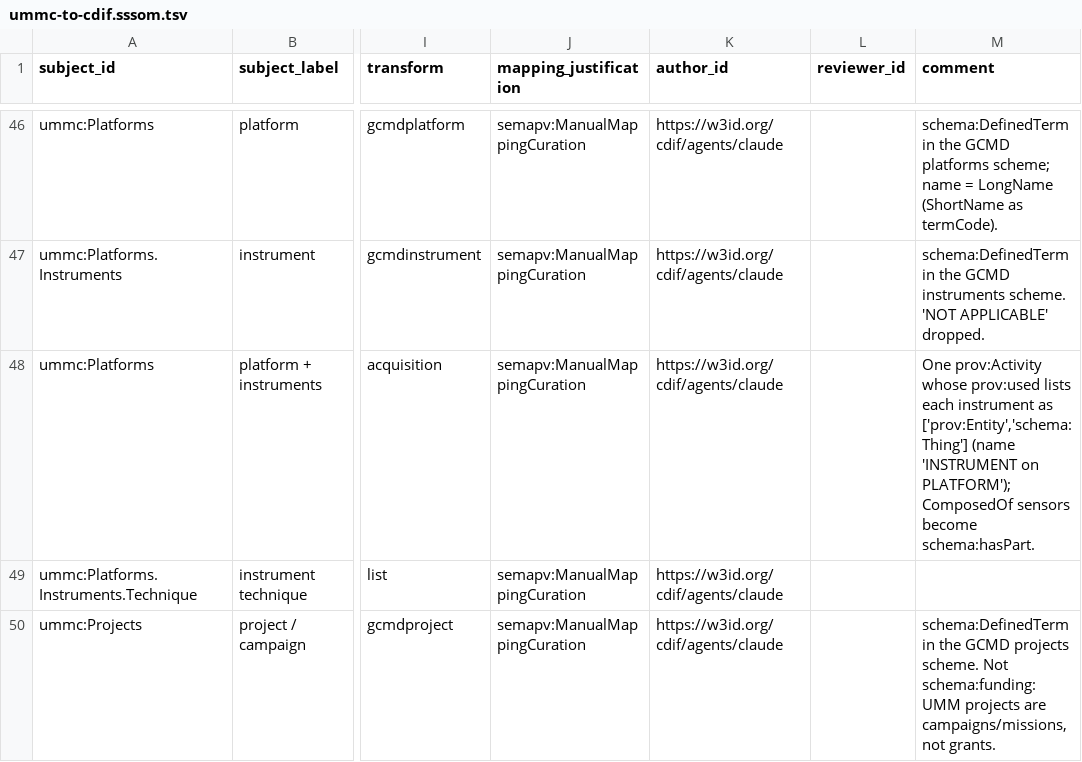
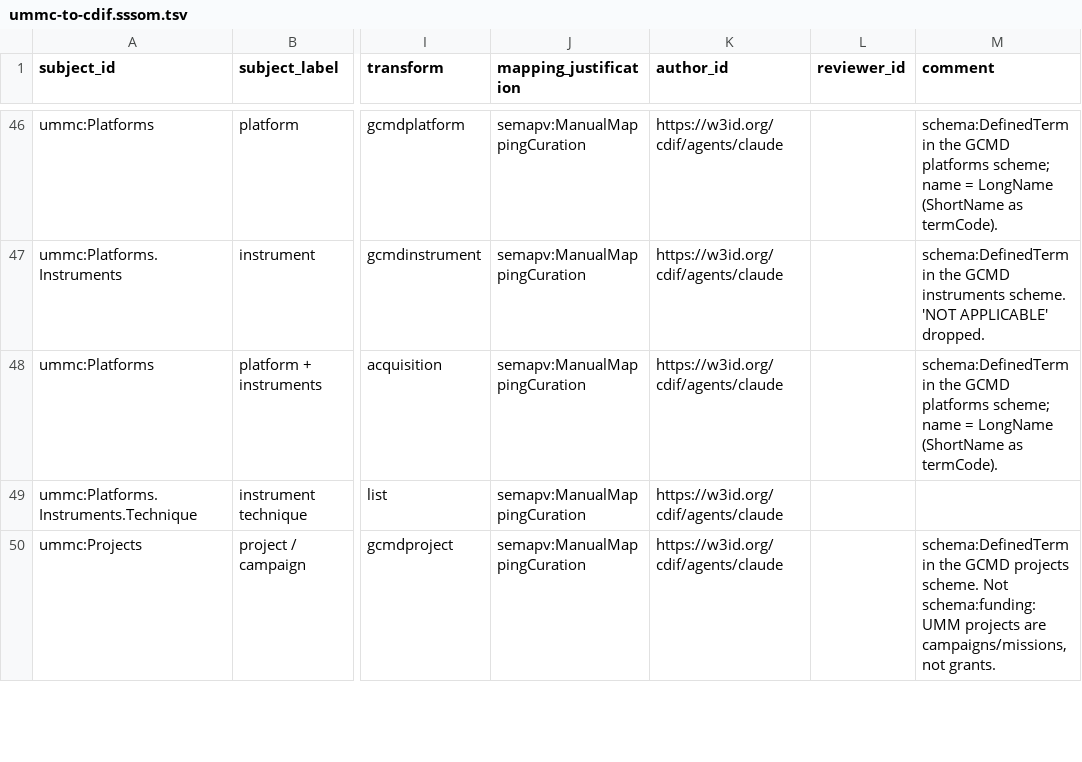
Before and after one commit to Cross-Domain-Interoperability-Framework/converters, a TSV file: mappings/ummc-to-cdif.sssom.tsv, drawn as a sheet; only a part is shown, gaps mark what is left out; the diff names each change by its address in the sheet, - before the commit and + after, or states it on an @@ line.

```diff
--- a/mappings/ummc-to-cdif.sssom.tsv
+++ b/mappings/ummc-to-cdif.sssom.tsv
-M48 (comment): One prov:Activity whose prov:used lists each instrument as ['prov:Entity','schema:Thing'] (name 'INSTRUMENT on PLATFORM'); ComposedOf sensors become schema:hasPart.
+M48 (comment): schema:DefinedTerm in the GCMD platforms scheme; name = LongName (ShortName as termCode).
```
Also changed, not shown: mappings/cdif-to-croissant.sssom.tsv, mappings/croissant-to-cdif.sssom.tsv, 19 other files.
